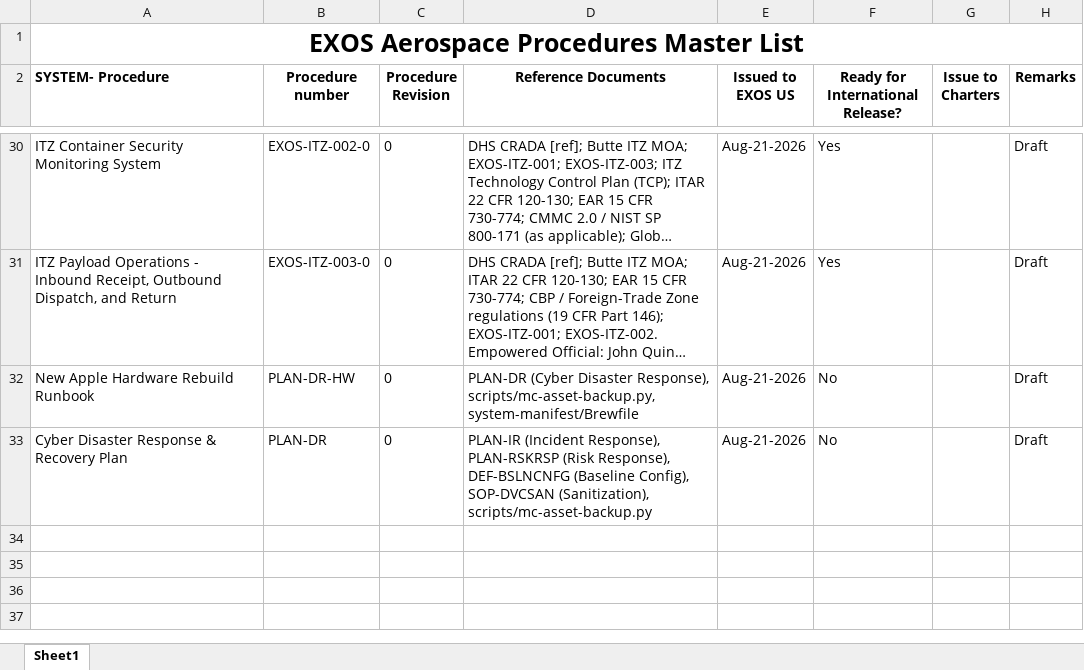
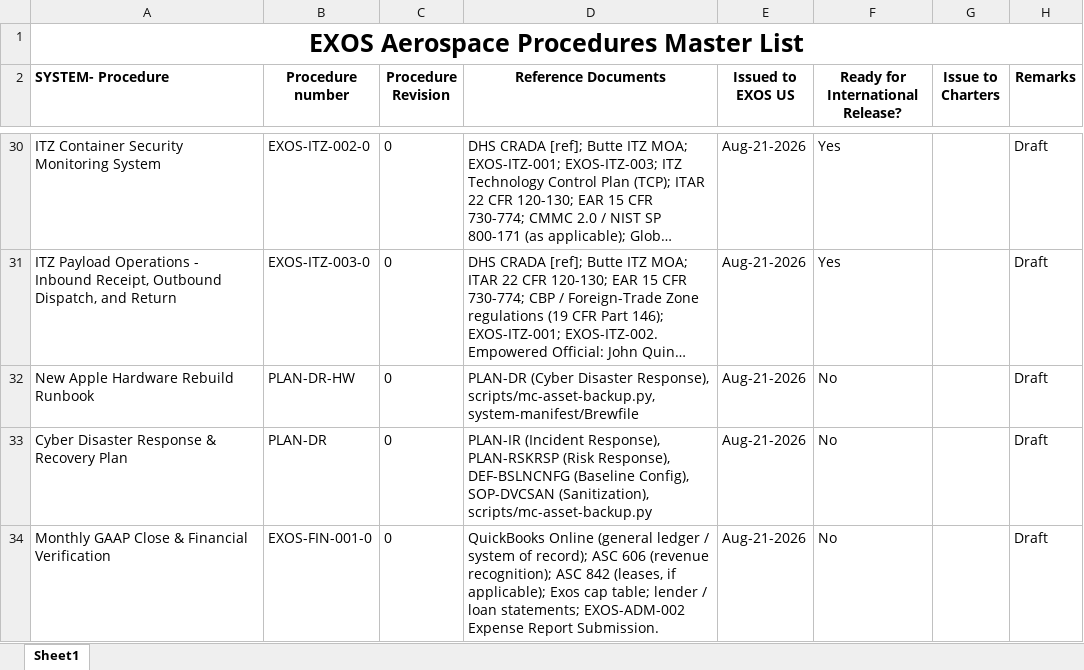
Before and after one commit to ExosAerospace/workspace, an Excel workbook: process-library/01-quality-as9100/Exos_Aerospace_Procedures_Master_List.xlsx, sheet Sheet1, drawn as a sheet; only a part is shown, gaps mark what is left out; long unchanged cells end in …; values as stored, in another font and other column widths than the file's, no borders; the diff names each change by its address in the sheet, - before the commit and + after, or states it on an @@ line.

```diff
--- a/process-library/01-quality-as9100/Exos_Aerospace_Procedures_Master_List.xlsx (sheet Sheet1)
+++ b/process-library/01-quality-as9100/Exos_Aerospace_Procedures_Master_List.xlsx (sheet Sheet1)
+row 34: Monthly GAAP Close & Financial Verification | EXOS-FIN-001-0 | 0 | QuickBooks Online (general ledger / system of record); ASC 606 (revenue recognition); ASC 842 (leases, if applicable); Exos cap table; lender / loan statements; EXOS-ADM-002 Expense Report Submission. | Aug-21-2026 | No |  | Draft
```
Also changed, not shown: 2 other files.
